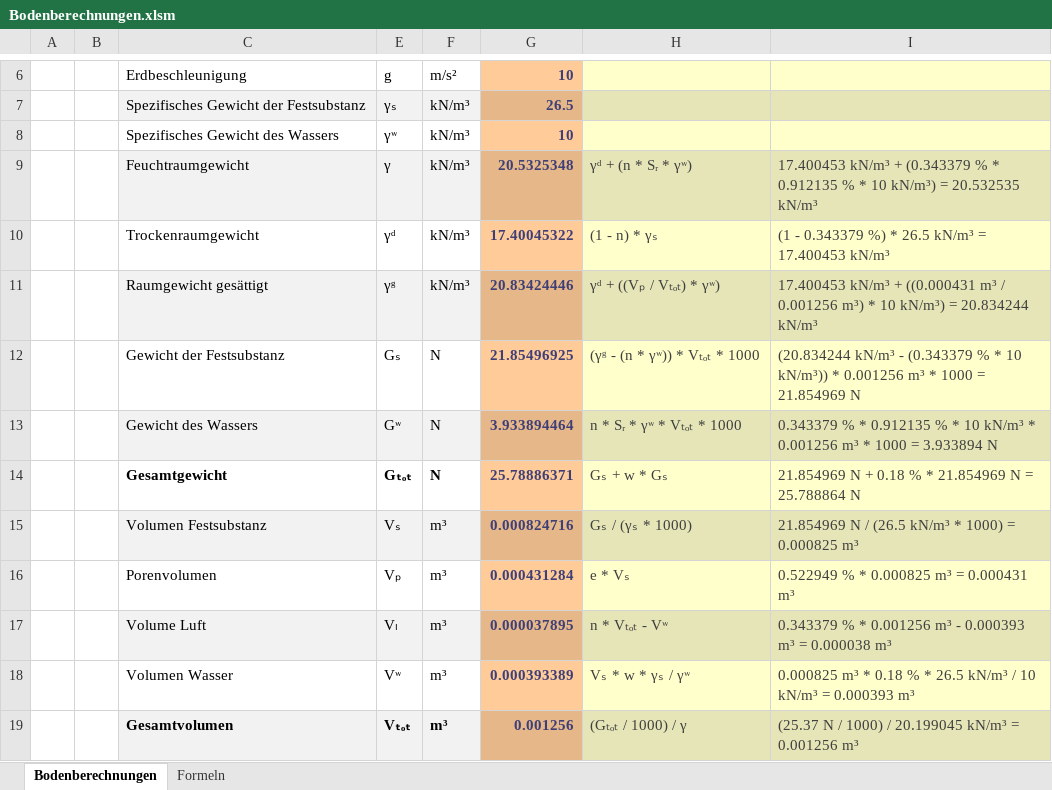
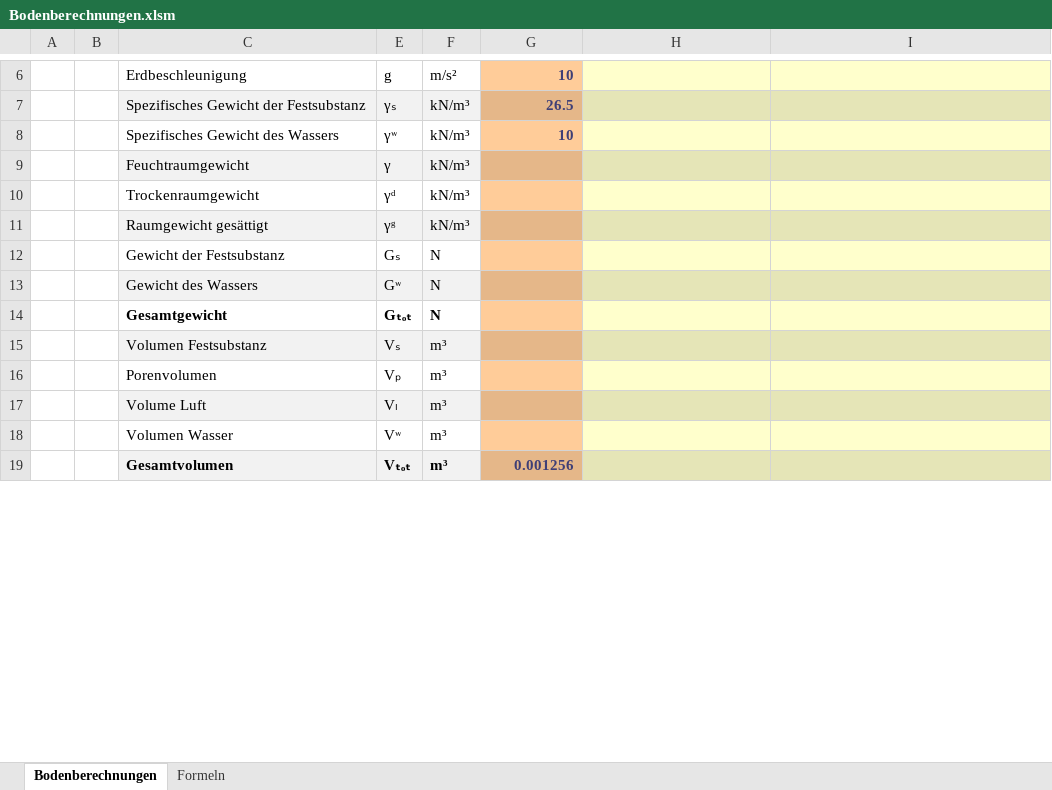
Before and after one commit to Oroxzy/Berechnungshilfen, an Excel workbook: Excel/GB Grundbau/Bodenberechnungen.xlsm, sheet Bodenberechnungen, drawn as a sheet; only a part is shown, gaps mark what is left out; values as stored, in another font and other column widths than the file's, no borders; charts and pictures not drawn; the diff covers the shown part only; the diff names each change by its address in the sheet, - before the commit and + after, or states it on an @@ line.

```diff
--- a/Excel/GB Grundbau/Bodenberechnungen.xlsm (sheet Bodenberechnungen)
+++ b/Excel/GB Grundbau/Bodenberechnungen.xlsm (sheet Bodenberechnungen)
-G9: 20.5325348
+G9: (empty)
-H9: γᵈ + (n * Sᵣ * γʷ)
+H9: (empty)
-I9: 17.400453 kN/m³ + (0.343379 % * 0.912135 % * 10 kN/m³) = 20.532535 kN/m³
+I9: (empty)
-G10: 17.40045322
+G10: (empty)
-H10: (1 - n) * γₛ
+H10: (empty)
-I10: (1 - 0.343379 %) * 26.5 kN/m³ = 17.400453 kN/m³
+I10: (empty)
-G11: 20.83424446
+G11: (empty)
-H11: γᵈ + ((Vₚ / Vₜₒₜ) * γʷ)
+H11: (empty)
-I11: 17.400453 kN/m³ + ((0.000431 m³ / 0.001256 m³) * 10 kN/m³) = 20.834244 kN/m³
+I11: (empty)
-G12: 21.85496925
+G12: (empty)
-H12: (γᵍ - (n * γʷ)) * Vₜₒₜ * 1000
+H12: (empty)
-I12: (20.834244 kN/m³ - (0.343379 % * 10 kN/m³)) * 0.001256 m³ * 1000 = 21.854969 N
+I12: (empty)
-G13: 3.933894464
+G13: (empty)
-H13: n * Sᵣ * γʷ * Vₜₒₜ * 1000
+H13: (empty)
-I13: 0.343379 % * 0.912135 % * 10 kN/m³ * 0.001256 m³ * 1000 = 3.933894 N
+I13: (empty)
-G14: 25.78886371
+G14: (empty)
-H14: Gₛ + w * Gₛ
+H14: (empty)
-I14: 21.854969 N + 0.18 % * 21.854969 N = 25.788864 N
+I14: (empty)
-G15: 0.000824716
+G15: (empty)
-H15: Gₛ / (γₛ * 1000)
+H15: (empty)
-I15: 21.854969 N / (26.5 kN/m³ * 1000) = 0.000825 m³
+I15: (empty)
-G16: 0.000431284
+G16: (empty)
-H16: e * Vₛ
+H16: (empty)
-I16: 0.522949 % * 0.000825 m³ = 0.000431 m³
+I16: (empty)
-G17: 0.000037895
+G17: (empty)
-H17: n * Vₜₒₜ - Vʷ
+H17: (empty)
-I17: 0.343379 % * 0.001256 m³ - 0.000393 m³ = 0.000038 m³
+I17: (empty)
-G18: 0.000393389
+G18: (empty)
-H18: Vₛ * w * γₛ / γʷ
+H18: (empty)
-I18: 0.000825 m³ * 0.18 % * 26.5 kN/m³ / 10 kN/m³ = 0.000393 m³
+I18: (empty)
-H19: (Gₜₒₜ / 1000) / γ
+H19: (empty)
-I19: (25.37 N / 1000) / 20.199045 kN/m³ = 0.001256 m³
+I19: (empty)
```
Also changed, not shown: 12 edited cells elsewhere in this sheet, sheet Formeln, 1 other file.
